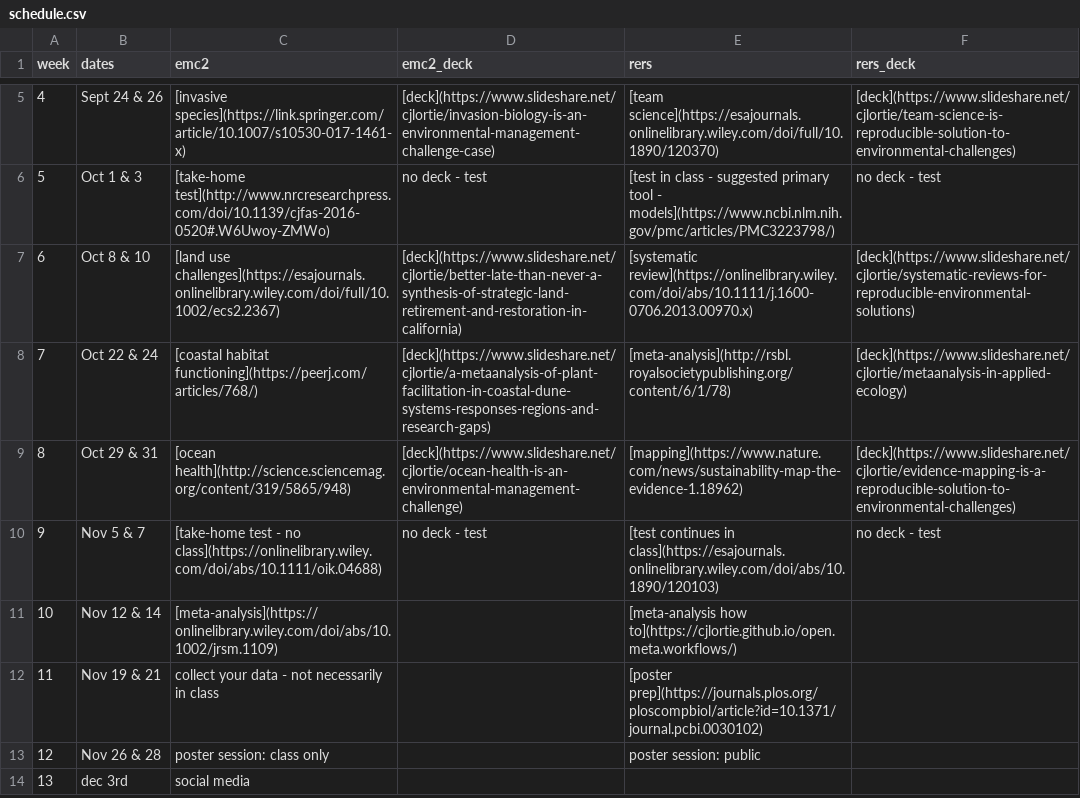
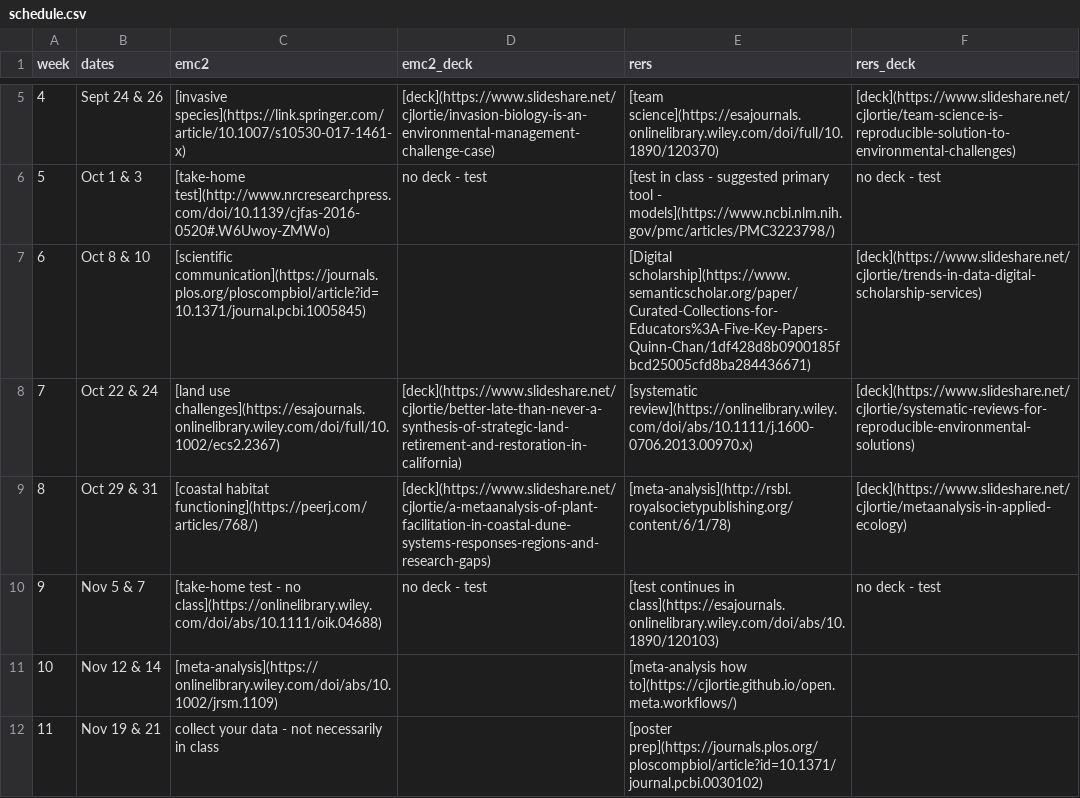
Before and after one commit to cjlortie/bio4enviro, a CSV file: schedule.csv, drawn as a sheet; only a part is shown, gaps mark what is left out; the shorter side is filled out with more unchanged rows.

Commit message:
schedule updated

```diff
--- a/schedule.csv
+++ b/schedule.csv
@@ -6,5 +6,5 @@ week,dates,emc2,emc2_deck,rers,rers_deck
 5,Oct 1 & 3,[take-home test](http://www.nrcresearchpress.com/doi/10.1139/cjfas-2016-0520#.W6Uwoy-ZMWo),no deck - test,[test in class - suggested primary tool - models](https://www.ncbi.nlm.nih.gov/pmc/articles/PMC3223798/),no deck - test
-6,Oct 8 & 10,[land use challenges](https://esajournals.onlinelibrary.wiley.com/doi/full/10.1002/ecs2.2367),[deck](https://www.slideshare.net/cjlortie/better-late-than-never-a-synthesis-of-strategic-land-retirement-and-restoration-in-california),[systematic review](https://onlinelibrary.wiley.com/doi/abs/10.1111/j.1600-0706.2013.00970.x),[deck](https://www.slideshare.net/cjlortie/systematic-reviews-for-reproducible-environmental-solutions)
-7,Oct 22 & 24,[coastal habitat functioning](https://peerj.com/articles/768/),[deck](https://www.slideshare.net/cjlortie/a-metaanalysis-of-plant-facilitation-in-coastal-dune-systems-responses-regions-and-research-gaps),[meta-analysis](http://rsbl.royalsocietypublishing.org/content/6/1/78),[deck](https://www.slideshare.net/cjlortie/metaanalysis-in-applied-ecology)
-8,Oct 29 & 31,[ocean health](http://science.sciencemag.org/content/319/5865/948),[deck](https://www.slideshare.net/cjlortie/ocean-health-is-an-environmental-management-challenge),[mapping](https://www.nature.com/news/sustainability-map-the-evidence-1.18962),[deck](https://www.slideshare.net/cjlortie/evidence-mapping-is-a-reproducible-solution-to-environmental-challenges)
+6,Oct 8 & 10,[scientific communication](https://journals.plos.org/ploscompbiol/article?id=10.1371/journal.pcbi.1005845),,[Digital scholarship](https://www.semanticscholar.org/paper/Curated-Collections-for-Educators%3A-Five-Key-Papers-Quinn-Chan/1df428d8b0900185fbcd25005cfd8ba284436671),[deck](https://www.slideshare.net/cjlortie/trends-in-data-digital-scholarship-services)
+7,Oct 22 & 24,[land use challenges](https://esajournals.onlinelibrary.wiley.com/doi/full/10.1002/ecs2.2367),[deck](https://www.slideshare.net/cjlortie/better-late-than-never-a-synthesis-of-strategic-land-retirement-and-restoration-in-california),[systematic review](https://onlinelibrary.wiley.com/doi/abs/10.1111/j.1600-0706.2013.00970.x),[deck](https://www.slideshare.net/cjlortie/systematic-reviews-for-reproducible-environmental-solutions)
+8,Oct 29 & 31,[coastal habitat functioning](https://peerj.com/articles/768/),[deck](https://www.slideshare.net/cjlortie/a-metaanalysis-of-plant-facilitation-in-coastal-dune-systems-responses-regions-and-research-gaps),[meta-analysis](http://rsbl.royalsocietypublishing.org/content/6/1/78),[deck](https://www.slideshare.net/cjlortie/metaanalysis-in-applied-ecology)
 9,Nov 5 & 7,[take-home test - no class](https://onlinelibrary.wiley.com/doi/abs/10.1111/oik.04688),no deck - test,[test continues in class](https://esajournals.onlinelibrary.wiley.com/doi/abs/10.1890/120103),no deck - test
```
Also changed, not shown: 3 other files.
